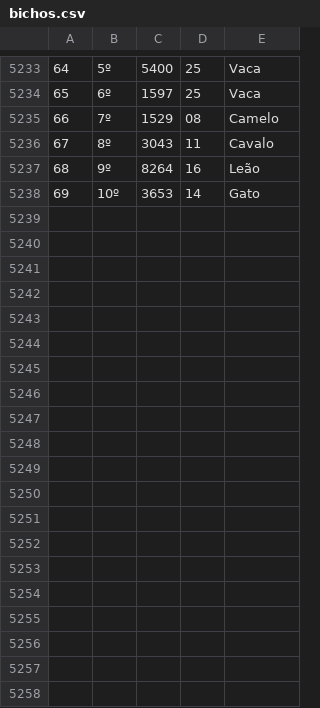
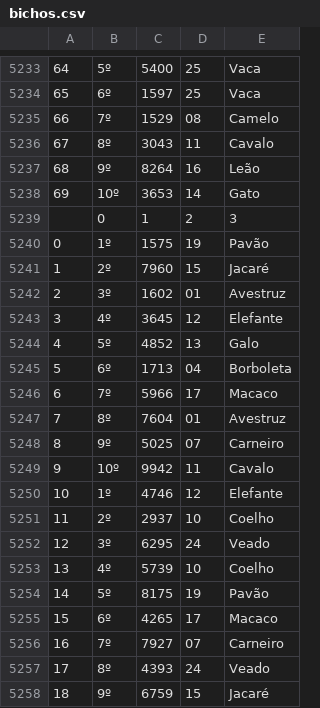
Before and after one commit to victor-0324/result-api, a CSV file: bichos.csv, drawn as a sheet; only a part is shown, gaps mark what is left out; the diff covers the shown part only; the diff names each change by its address in the sheet, - before the commit and + after, or states it on an @@ line.

```diff
--- a/bichos.csv
+++ b/bichos.csv
+row 5239:  | 0 | 1 | 2 | 3
+row 5240: 0 | 1º | 1575 | 19 | Pavão
+row 5241: 1 | 2º | 7960 | 15 | Jacaré
+row 5242: 2 | 3º | 1602 | 01 | Avestruz
+row 5243: 3 | 4º | 3645 | 12 | Elefante
+row 5244: 4 | 5º | 4852 | 13 | Galo
+row 5245: 5 | 6º | 1713 | 04 | Borboleta
+row 5246: 6 | 7º | 5966 | 17 | Macaco
+row 5247: 7 | 8º | 7604 | 01 | Avestruz
+row 5248: 8 | 9º | 5025 | 07 | Carneiro
+row 5249: 9 | 10º | 9942 | 11 | Cavalo
+row 5250: 10 | 1º | 4746 | 12 | Elefante
+row 5251: 11 | 2º | 2937 | 10 | Coelho
+row 5252: 12 | 3º | 6295 | 24 | Veado
+row 5253: 13 | 4º | 5739 | 10 | Coelho
+row 5254: 14 | 5º | 8175 | 19 | Pavão
+row 5255: 15 | 6º | 4265 | 17 | Macaco
+row 5256: 16 | 7º | 7927 | 07 | Carneiro
+row 5257: 17 | 8º | 4393 | 24 | Veado
+row 5258: 18 | 9º | 6759 | 15 | Jacaré
```
Also changed, not shown: 11 added rows elsewhere in this file, milhares_faltantes.csv, 1 other file.
